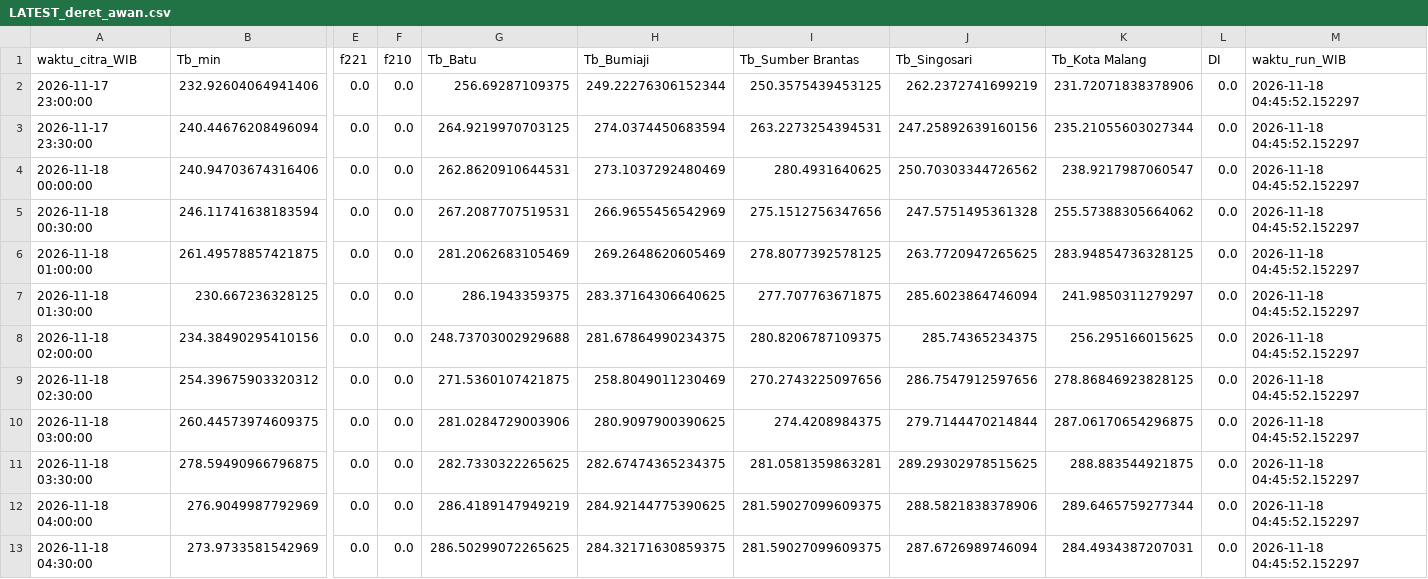
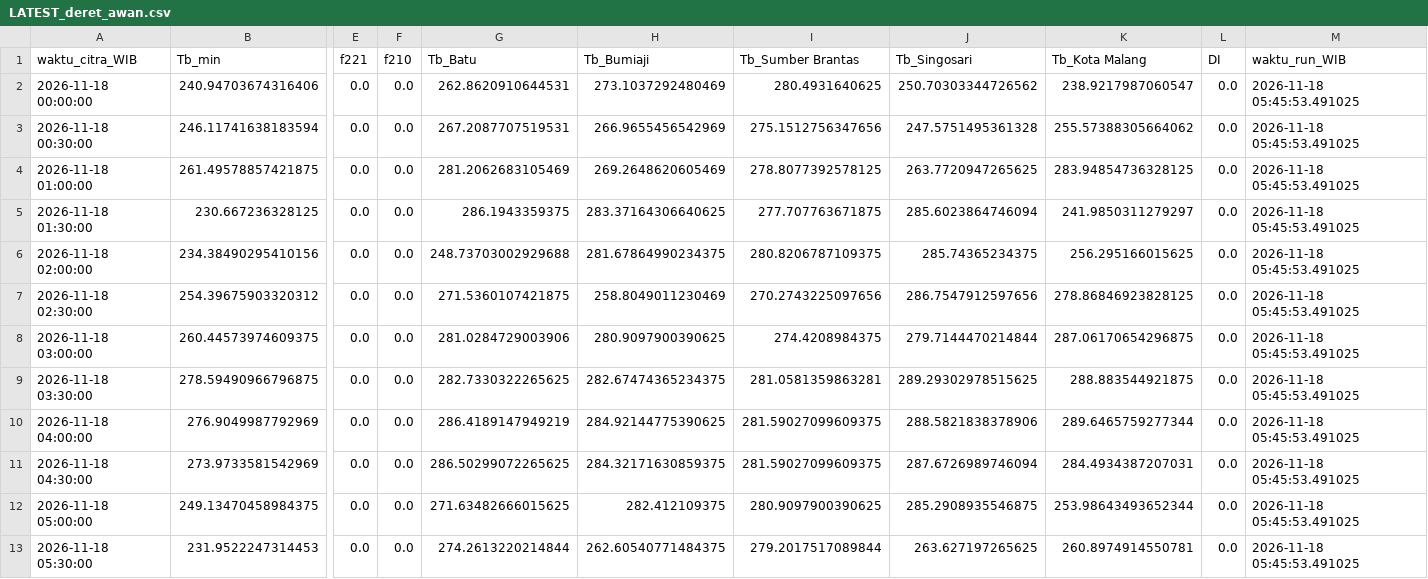
Before and after one commit to bagus2018/pantau-awan-batu, a CSV file: output/LATEST_deret_awan.csv, drawn as a sheet; only a part is shown, gaps mark what is left out; removed rows and columns are numbered as before the commit, all else as after; rows hold the shown columns only; the diff names each change by its address in the sheet, - before the commit and + after, or states it on an @@ line.

```diff
--- a/output/LATEST_deret_awan.csv
+++ b/output/LATEST_deret_awan.csv
-row 2: 2026-11-17 23:00:00 | 232.92604064941406 | 0.0 | 0.0 | 256.69287109375 | 249.22276306152344 | 250.3575439453125 | 262.2372741699219 | 231.72071838378906 | 0.0 | 2026-11-18 04:45:52.152297
-row 3: 2026-11-17 23:30:00 | 240.44676208496094 | 0.0 | 0.0 | 264.9219970703125 | 274.0374450683594 | 263.2273254394531 | 247.25892639160156 | 235.21055603027344 | 0.0 | 2026-11-18 04:45:52.152297
-M2:M11 (waktu_run_WIB): 2026-11-18 04:45:52.152297
+M2:M11 (waktu_run_WIB): 2026-11-18 05:45:53.491025
+row 12: 2026-11-18 05:00:00 | 249.13470458984375 | 0.0 | 0.0 | 271.63482666015625 | 282.412109375 | 280.9097900390625 | 285.2908935546875 | 253.98643493652344 | 0.0 | 2026-11-18 05:45:53.491025
+row 13: 2026-11-18 05:30:00 | 231.9522247314453 | 0.0 | 0.0 | 274.2613220214844 | 262.60540771484375 | 279.2017517089844 | 263.627197265625 | 260.8974914550781 | 0.0 | 2026-11-18 05:45:53.491025
```
Also changed, not shown: output/LATEST_banding_historis.csv, output/log_cek_himawari_batu.csv, 4 other files.
